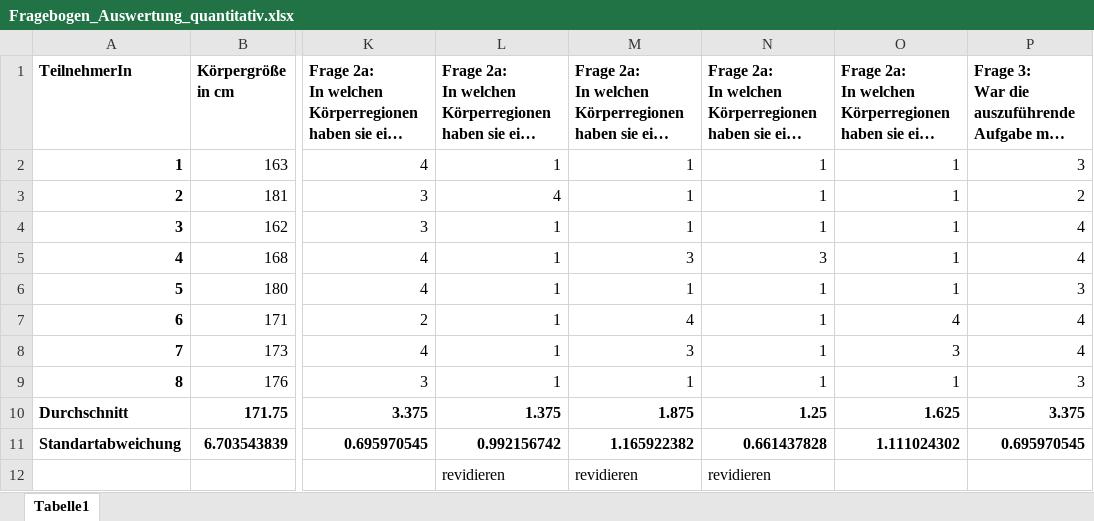
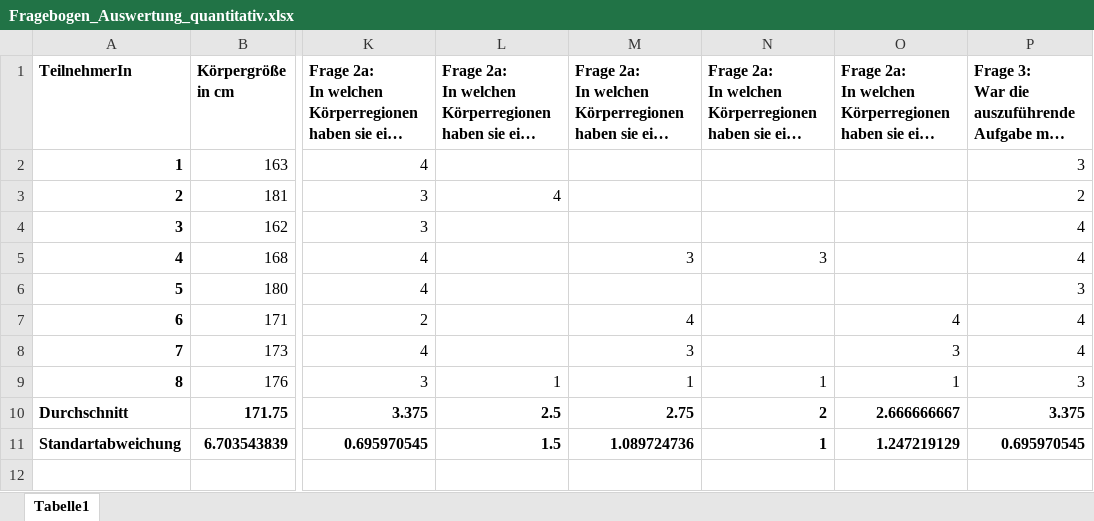
Before and after one commit to DerNasenach/BA-Datenauswertung, an Excel workbook: Fragebogen/Fragebogen_Auswertung_quantitativ.xlsx, sheet Tabelle1, drawn as a sheet; only a part is shown, gaps mark what is left out; long unchanged cells end in …; values as stored, in another font and other column widths than the file's, no borders; rows hold the shown columns only; the diff names each change by its address in the sheet, - before the commit and + after, or states it on an @@ line.

```diff
--- a/Fragebogen/Fragebogen_Auswertung_quantitativ.xlsx (sheet Tabelle1)
+++ b/Fragebogen/Fragebogen_Auswertung_quantitativ.xlsx (sheet Tabelle1)
-L2: 1
+L2: (empty)
-M2:M4: 1
+M2:M4: (empty)
-N2:N4: 1
+N2:N4: (empty)
-O2:O6: 1
+O2:O6: (empty)
-L4:L8: 1
+L4:L8: (empty)
-M6: 1
+M6: (empty)
-N6:N8: 1
+N6:N8: (empty)
-L10: 1.375
+L10: 2.5
-M10: 1.875
+M10: 2.75
-N10: 1.25
+N10: 2
-O10: 1.625
+O10: 2.666666667
-L11: 0.992156742
+L11: 1.5
-M11: 1.165922382
+M11: 1.089724736
-N11: 0.661437828
+N11: 1
-O11: 1.111024302
+O11: 1.247219129
-row 12:  |  |  | revidieren | revidieren | revidieren
```
Also changed, not shown: 2 other files.
